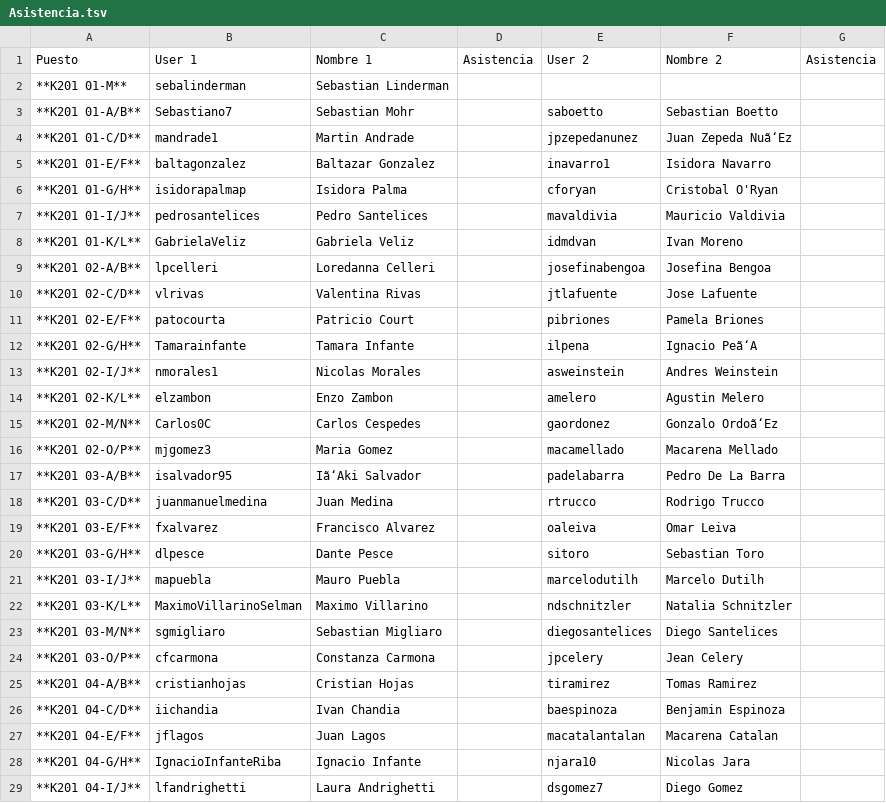
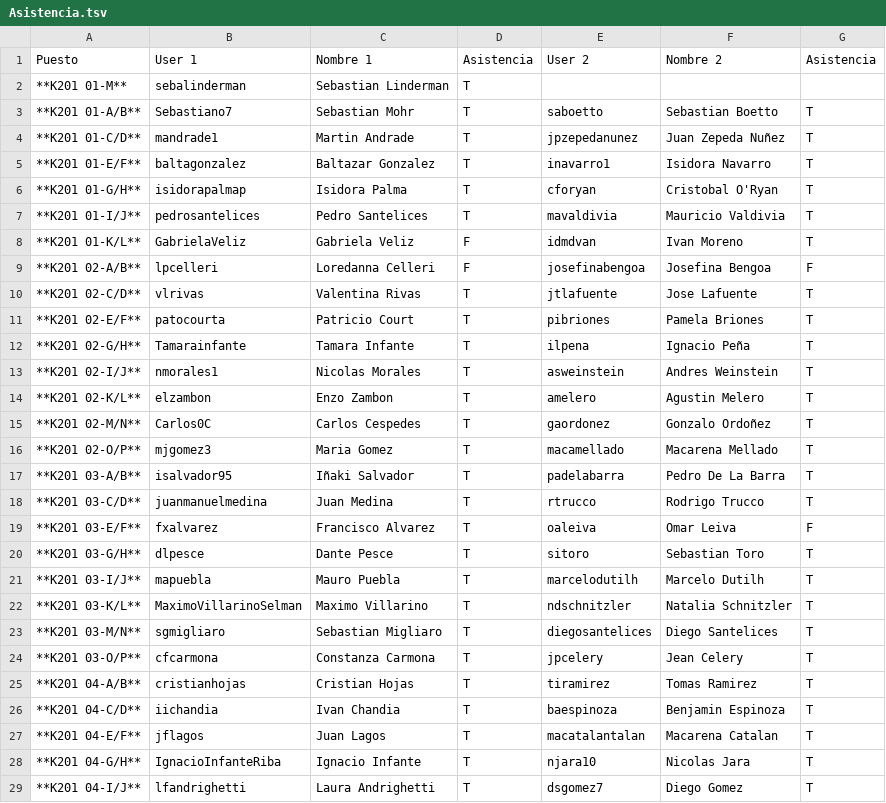
Before and after one commit to IIC2115/Syllabus-2018-1, a TSV file: Actividades/AC02/Asistencia.tsv, drawn as a sheet; only a part is shown; the diff covers the shown part only; the diff names each change by its address in the sheet, - before the commit and + after, or states it on an @@ line.

Commit message:
Update Asistencia AC02

```diff
--- a/Actividades/AC02/Asistencia.tsv
+++ b/Actividades/AC02/Asistencia.tsv
-D2:D7: (empty)
+D2:D7: T
-G3:G8: (empty)
+G3:G8: T
-F4: Juan Zepeda Nuã‘Ez
+F4: Juan Zepeda Nuñez
-D8:D9: (empty)
+D8:D9: F
-G9: (empty)
+G9: F
-D10:D29: (empty)
+D10:D29: T
-G10:G18: (empty)
+G10:G18: T
-F12: Ignacio Peã‘A
+F12: Ignacio Peña
-F15: Gonzalo Ordoã‘Ez
+F15: Gonzalo Ordoñez
-C17: Iã‘Aki Salvador
+C17: Iñaki Salvador
-G19: (empty)
+G19: F
-G20:G29: (empty)
+G20:G29: T
```
Also changed, not shown: 1 added row and 4 edited cells elsewhere in this file.
